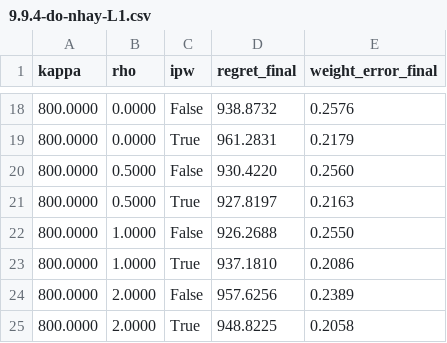
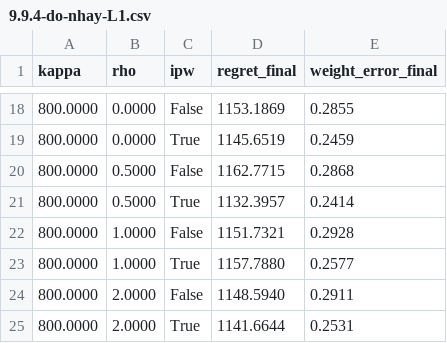
Before and after one commit to Vankheeng/ptutor, a CSV file: docs/recommendation/ket-qua/9.9.4-do-nhay-L1.csv, drawn as a sheet; only a part is shown, gaps mark what is left out; the diff covers the shown part only.

```diff
--- a/docs/recommendation/ket-qua/9.9.4-do-nhay-L1.csv
+++ b/docs/recommendation/ket-qua/9.9.4-do-nhay-L1.csv
@@ -18,8 +18,8 @@ kappa,rho,ipw,regret_final,weight_error_final
-800.0000,0.0000,False,938.8732,0.2576
-800.0000,0.0000,True,961.2831,0.2179
-800.0000,0.5000,False,930.4220,0.2560
-800.0000,0.5000,True,927.8197,0.2163
-800.0000,1.0000,False,926.2688,0.2550
-800.0000,1.0000,True,937.1810,0.2086
-800.0000,2.0000,False,957.6256,0.2389
-800.0000,2.0000,True,948.8225,0.2058
+800.0000,0.0000,False,1153.1869,0.2855
+800.0000,0.0000,True,1145.6519,0.2459
+800.0000,0.5000,False,1162.7715,0.2868
+800.0000,0.5000,True,1132.3957,0.2414
+800.0000,1.0000,False,1151.7321,0.2928
+800.0000,1.0000,True,1157.7880,0.2577
+800.0000,2.0000,False,1148.5940,0.2911
+800.0000,2.0000,True,1141.6644,0.2531
```
Also changed, not shown: 32 edited cells elsewhere in this file, docs/recommendation/ket-qua/9.9.4-hoc-trong-so.csv, 5 other files.
